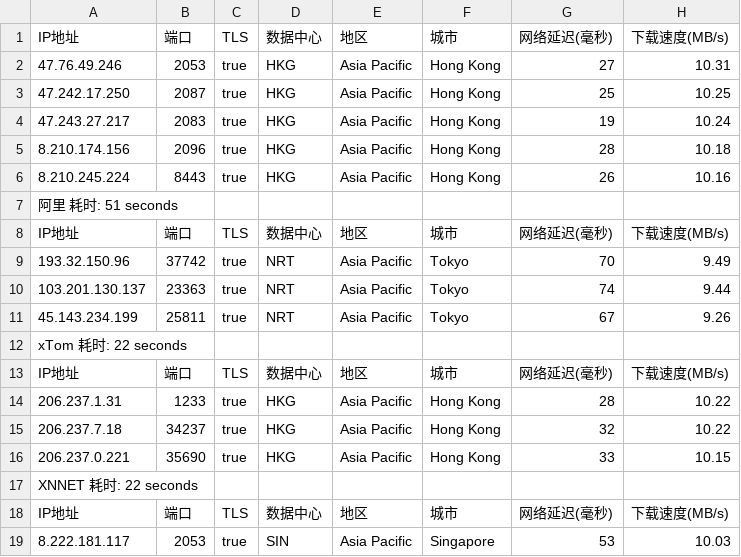
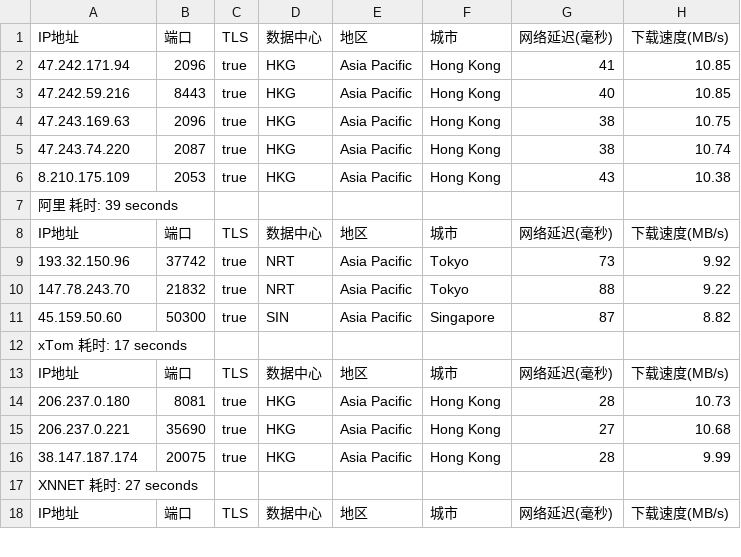
Before and after one commit to fatkun/bestcf, a CSV file: output/result.csv, drawn as a sheet; only a part is shown; removed rows and columns are numbered as before the commit, all else as after; the diff covers the shown part only; the diff names each change by its address in the sheet, - before the commit and + after, or states it on an @@ line.

```diff
--- a/output/result.csv
+++ b/output/result.csv
-row 2: 47.76.49.246 | 2053 | true | HKG | Asia Pacific | Hong Kong | 27 | 10.31
-row 3: 47.242.17.250 | 2087 | true | HKG | Asia Pacific | Hong Kong | 25 | 10.25
-row 4: 47.243.27.217 | 2083 | true | HKG | Asia Pacific | Hong Kong | 19 | 10.24
-A2: 8.210.174.156
+A2: 47.242.171.94
-G2: 28
+G2: 41
-H2: 10.18
+H2: 10.85
-A3: 8.210.245.224
+A3: 47.242.59.216
-G3: 26
+G3: 40
-H3: 10.16
+H3: 10.85
+row 4: 47.243.169.63 | 2096 | true | HKG | Asia Pacific | Hong Kong | 38 | 10.75
+row 5: 47.243.74.220 | 2087 | true | HKG | Asia Pacific | Hong Kong | 38 | 10.74
+row 6: 8.210.175.109 | 2053 | true | HKG | Asia Pacific | Hong Kong | 43 | 10.38
-A7: 阿里 耗时: 51 seconds
+A7: 阿里 耗时: 39 seconds
-G9: 70
+G9: 73
-H9: 9.49
+H9: 9.92
-row 10: 103.201.130.137 | 23363 | true | NRT | Asia Pacific | Tokyo | 74 | 9.44
-A10: 45.143.234.199
+A10: 147.78.243.70
-B10: 25811
+B10: 21832
-G10: 67
+G10: 88
-H10: 9.26
+H10: 9.22
+row 11: 45.159.50.60 | 50300 | true | SIN | Asia Pacific | Singapore | 87 | 8.82
-A12: xTom 耗时: 22 seconds
+A12: xTom 耗时: 17 seconds
-A14: 206.237.1.31
+A14: 206.237.0.180
-B14: 1233
+B14: 8081
-H14: 10.22
+H14: 10.73
-row 15: 206.237.7.18 | 34237 | true | HKG | Asia Pacific | Hong Kong | 32 | 10.22
-G15: 33
+G15: 27
-H15: 10.15
+H15: 10.68
+row 16: 38.147.187.174 | 20075 | true | HKG | Asia Pacific | Hong Kong | 28 | 9.99
-A17: XNNET 耗时: 22 seconds
+A17: XNNET 耗时: 27 seconds
-row 19: 8.222.181.117 | 2053 | true | SIN | Asia Pacific | Singapore | 53 | 10.03
```
Also changed, not shown: 3 added rows, 2 removed rows and 36 edited cells elsewhere in this file, 1 other file.
